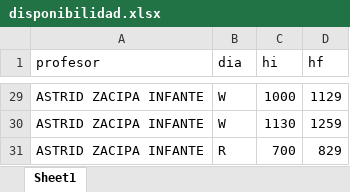
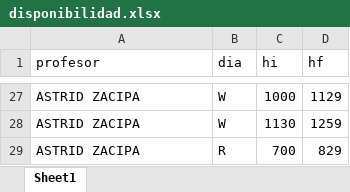
Before and after one commit to johncardozo/chorario, an Excel workbook: input/disponibilidad.xlsx, sheet Sheet1, drawn as a sheet; only a part is shown, gaps mark what is left out; values as stored, in another font and other column widths than the file's, no borders; addresses are those after the commit; the diff covers the shown part only; the diff names each change by its address in the sheet, - before the commit and + after, or states it on an @@ line.

```diff
--- a/input/disponibilidad.xlsx (sheet Sheet1)
+++ b/input/disponibilidad.xlsx (sheet Sheet1)
-A27:A29 (profesor): ASTRID ZACIPA INFANTE
+A27:A29 (profesor): ASTRID ZACIPA
```
Also changed, not shown: other rows of this sheet, input/cursos.xlsx, input/dias_franjas.xlsx, 1 other file.
